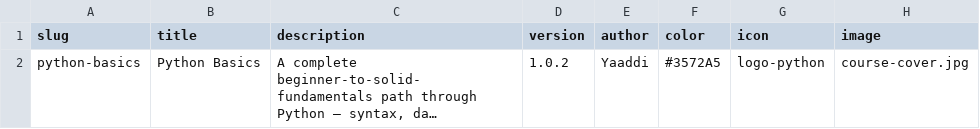
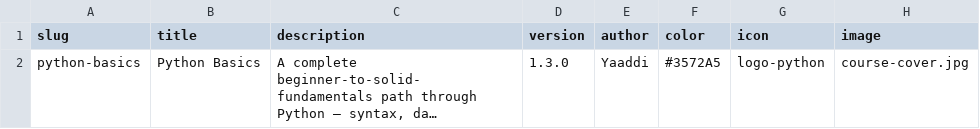
Before and after one commit to mohammad-reza-mahdiani/yaaddi, a CSV file: python-basics/source/meta.csv, drawn as a sheet; long unchanged cells end in …; the diff names each change by its address in the sheet, - before the commit and + after, or states it on an @@ line.

```diff
--- a/python-basics/source/meta.csv
+++ b/python-basics/source/meta.csv
-D2 (version): 1.0.2
+D2 (version): 1.3.0
```
Also changed, not shown: concurrency-in-python/source/cards.csv, concurrency-in-python/source/meta.csv, 41 other files.
